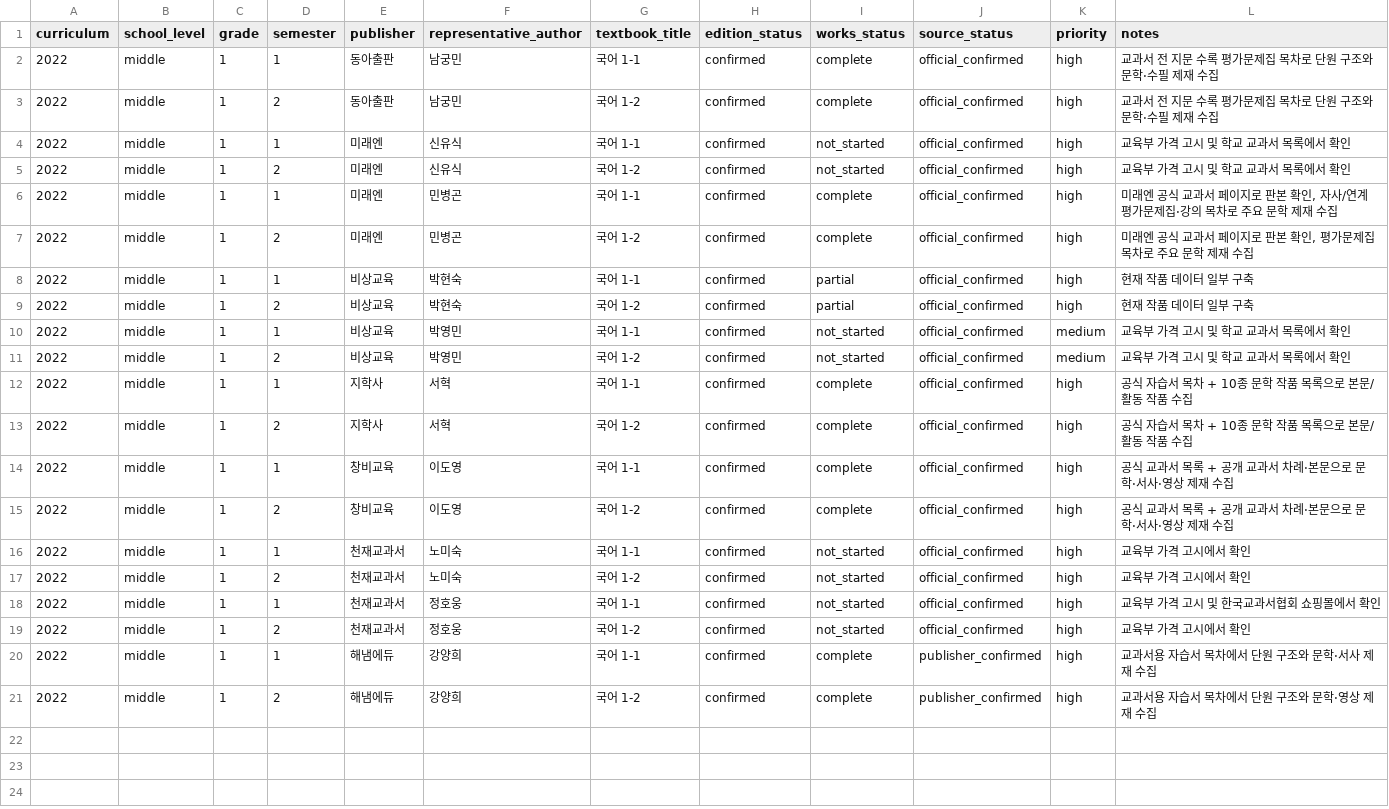
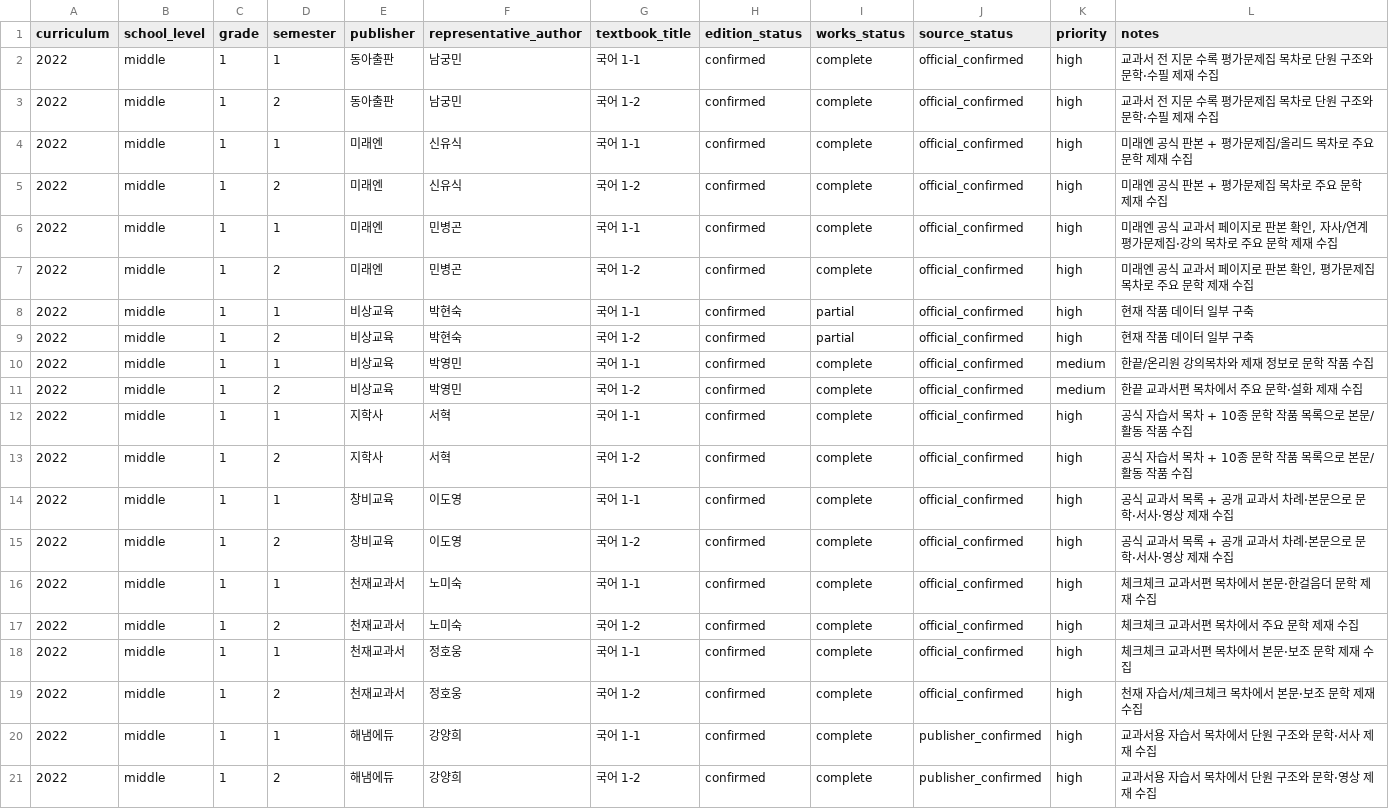
Before and after one commit to barn-burning/deep-reading, a CSV file: data/coverage.csv, drawn as a sheet.

Commit message:
data: advance grade 1 coverage

```diff
--- a/data/coverage.csv
+++ b/data/coverage.csv
@@ -3,4 +3,4 @@ curriculum,school_level,grade,semester,publisher,representative_author,textbook_
 2022,middle,1,2,동아출판,남궁민,국어 1-2,confirmed,complete,official_confirmed,high,"교과서 전 지문 수록 평가문제집 목차로 단원 구조와 문학·수필 제재 수집"
-2022,middle,1,1,미래엔,신유식,국어 1-1,confirmed,not_started,official_confirmed,high,"교육부 가격 고시 및 학교 교과서 목록에서 확인"
-2022,middle,1,2,미래엔,신유식,국어 1-2,confirmed,not_started,official_confirmed,high,"교육부 가격 고시 및 학교 교과서 목록에서 확인"
+2022,middle,1,1,미래엔,신유식,국어 1-1,confirmed,complete,official_confirmed,high,"미래엔 공식 판본 + 평가문제집/올리드 목차로 주요 문학 제재 수집"
+2022,middle,1,2,미래엔,신유식,국어 1-2,confirmed,complete,official_confirmed,high,"미래엔 공식 판본 + 평가문제집 목차로 주요 문학 제재 수집"
 2022,middle,1,1,미래엔,민병곤,국어 1-1,confirmed,complete,official_confirmed,high,"미래엔 공식 교과서 페이지로 판본 확인, 자사/연계 평가문제집·강의 목차로 주요 문학 제재 수집"
@@ -9,4 +9,4 @@ curriculum,school_level,grade,semester,publisher,representative_author,textbook_
 2022,middle,1,2,비상교육,박현숙,국어 1-2,confirmed,partial,official_confirmed,high,"현재 작품 데이터 일부 구축"
-2022,middle,1,1,비상교육,박영민,국어 1-1,confirmed,not_started,official_confirmed,medium,"교육부 가격 고시 및 학교 교과서 목록에서 확인"
-2022,middle,1,2,비상교육,박영민,국어 1-2,confirmed,not_started,official_confirmed,medium,"교육부 가격 고시 및 학교 교과서 목록에서 확인"
+2022,middle,1,1,비상교육,박영민,국어 1-1,confirmed,complete,official_confirmed,medium,"한끝/온리원 강의목차와 제재 정보로 문학 작품 수집"
+2022,middle,1,2,비상교육,박영민,국어 1-2,confirmed,complete,official_confirmed,medium,"한끝 교과서편 목차에서 주요 문학·설화 제재 수집"
 2022,middle,1,1,지학사,서혁,국어 1-1,confirmed,complete,official_confirmed,high,"공식 자습서 목차 + 10종 문학 작품 목록으로 본문/활동 작품 수집"
@@ -15,6 +15,6 @@ curriculum,school_level,grade,semester,publisher,representative_author,textbook_
 2022,middle,1,2,창비교육,이도영,국어 1-2,confirmed,complete,official_confirmed,high,"공식 교과서 목록 + 공개 교과서 차례·본문으로 문학·서사·영상 제재 수집"
-2022,middle,1,1,천재교과서,노미숙,국어 1-1,confirmed,not_started,official_confirmed,high,"교육부 가격 고시에서 확인"
-2022,middle,1,2,천재교과서,노미숙,국어 1-2,confirmed,not_started,official_confirmed,high,"교육부 가격 고시에서 확인"
-2022,middle,1,1,천재교과서,정호웅,국어 1-1,confirmed,not_started,official_confirmed,high,"교육부 가격 고시 및 한국교과서협회 쇼핑몰에서 확인"
-2022,middle,1,2,천재교과서,정호웅,국어 1-2,confirmed,not_started,official_confirmed,high,"교육부 가격 고시에서 확인"
+2022,middle,1,1,천재교과서,노미숙,국어 1-1,confirmed,complete,official_confirmed,high,"체크체크 교과서편 목차에서 본문·한걸음더 문학 제재 수집"
+2022,middle,1,2,천재교과서,노미숙,국어 1-2,confirmed,complete,official_confirmed,high,"체크체크 교과서편 목차에서 주요 문학 제재 수집"
+2022,middle,1,1,천재교과서,정호웅,국어 1-1,confirmed,complete,official_confirmed,high,"체크체크 교과서편 목차에서 본문·보조 문학 제재 수집"
+2022,middle,1,2,천재교과서,정호웅,국어 1-2,confirmed,complete,official_confirmed,high,"천재 자습서/체크체크 목차에서 본문·보조 문학 제재 수집"
 2022,middle,1,1,해냄에듀,강양희,국어 1-1,confirmed,complete,publisher_confirmed,high,"교과서용 자습서 목차에서 단원 구조와 문학·서사 제재 수집"
```
